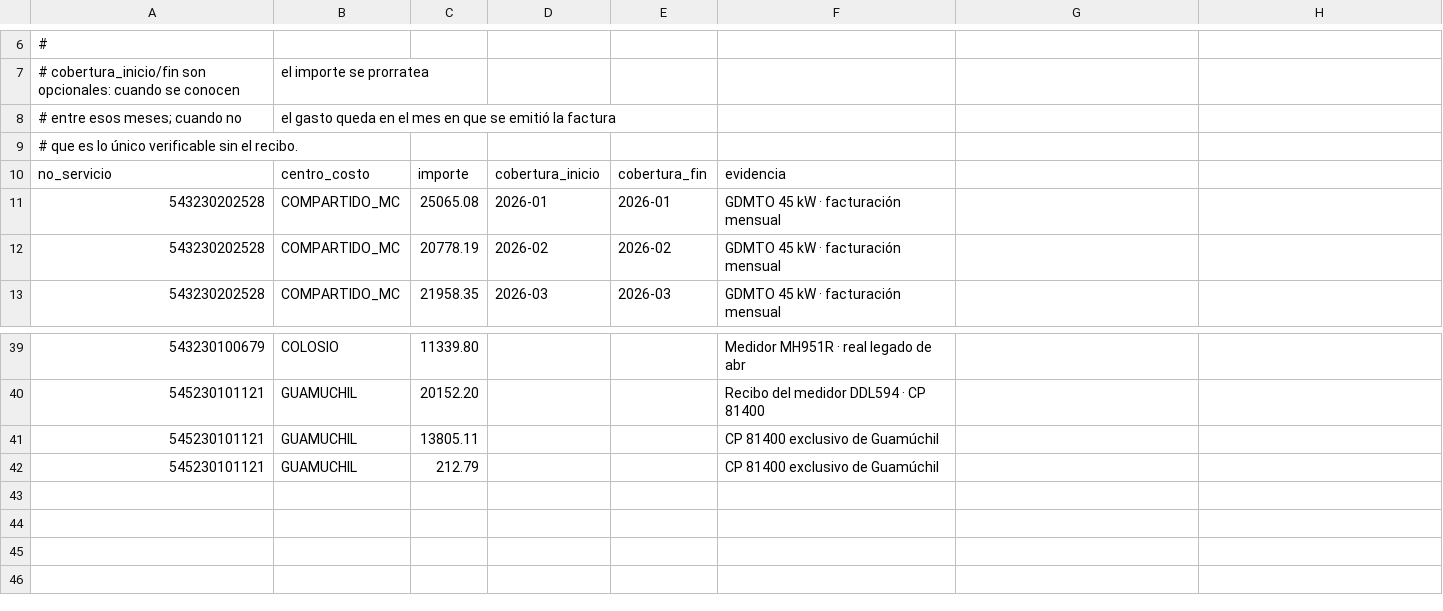
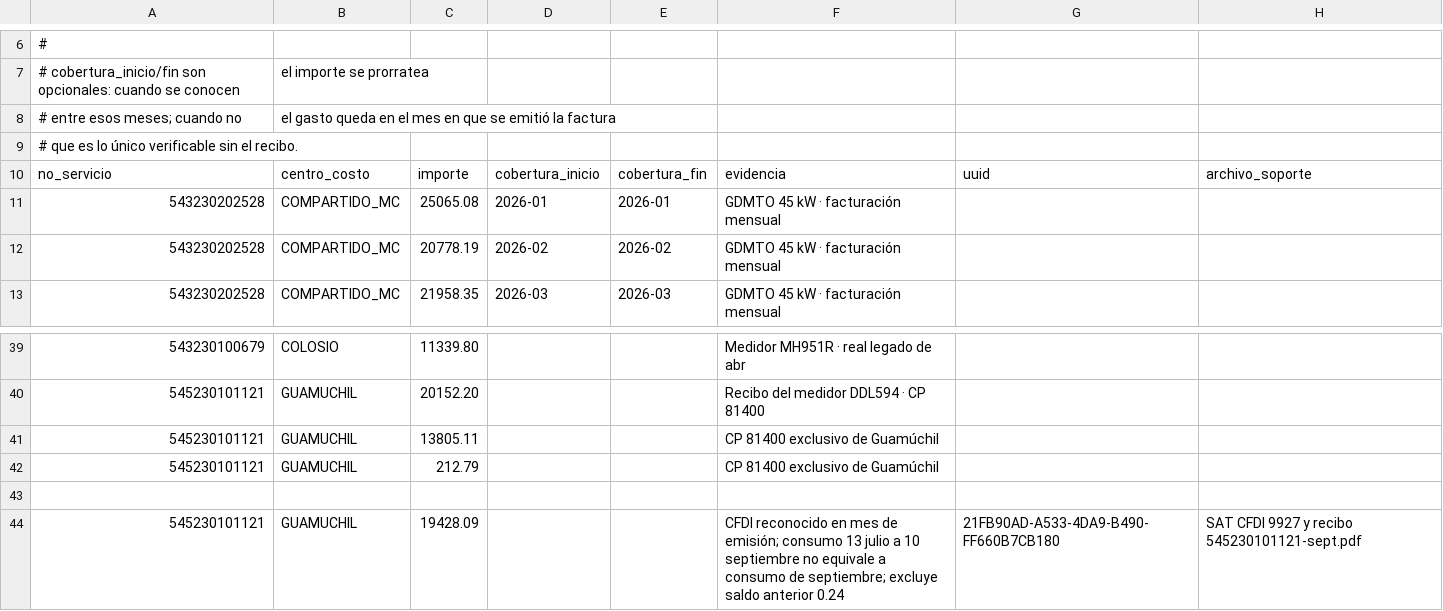
Before and after one commit to maburgos12/pollyanas-dolce-erp, a CSV file: reportes/data/recibos_cfe.csv, drawn as a sheet; only a part is shown, gaps mark what is left out.

Commit message:
Enlaza recibo CFE Guamuchil por UUID y explicita reconocimiento por factura

```diff
--- a/reportes/data/recibos_cfe.csv
+++ b/reportes/data/recibos_cfe.csv
@@ -9,3 +9,3 @@
 # que es lo único verificable sin el recibo.
-no_servicio,centro_costo,importe,cobertura_inicio,cobertura_fin,evidencia
+no_servicio,centro_costo,importe,cobertura_inicio,cobertura_fin,evidencia,uuid,archivo_soporte
 543230202528,COMPARTIDO_MC,25065.08,2026-01,2026-01,GDMTO 45 kW · facturación mensual
@@ -42 +42,3 @@ no_servicio,centro_costo,importe,cobertura_inicio,cobertura_fin,evidencia
 545230101121,GUAMUCHIL,212.79,,,CP 81400 exclusivo de Guamúchil
+
+545230101121,GUAMUCHIL,19428.09,,,CFDI reconocido en mes de emisión; consumo 13 julio a 10 septiembre no equivale a consumo de septiembre; excluye saldo anterior 0.24,21FB90AD-A533-4DA9-B490-FF660B7CB180,SAT CFDI 9927 y recibo 545230101121-sept.pdf
```
